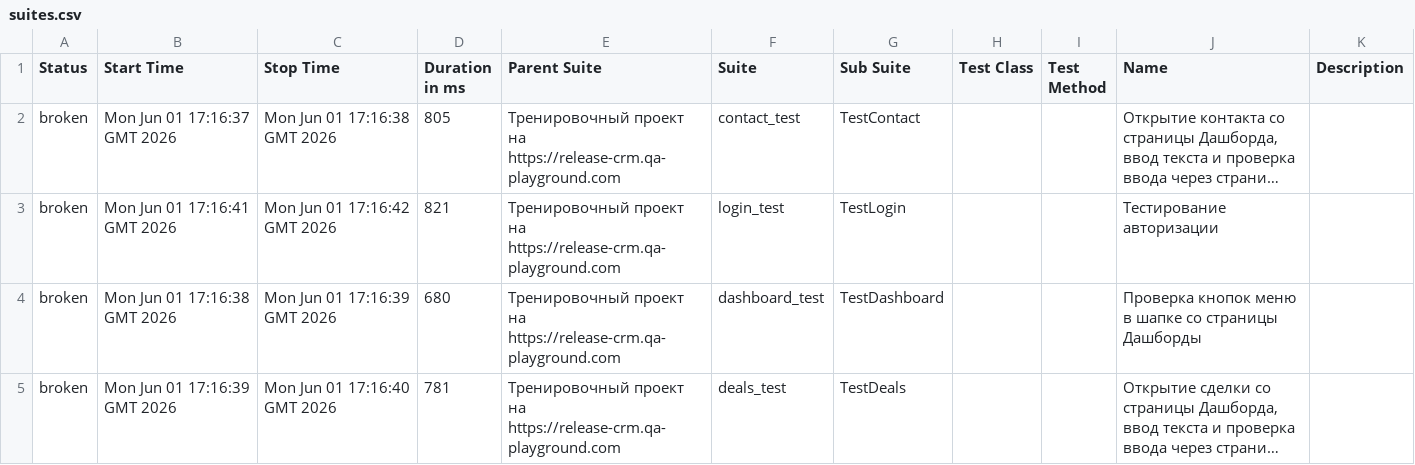
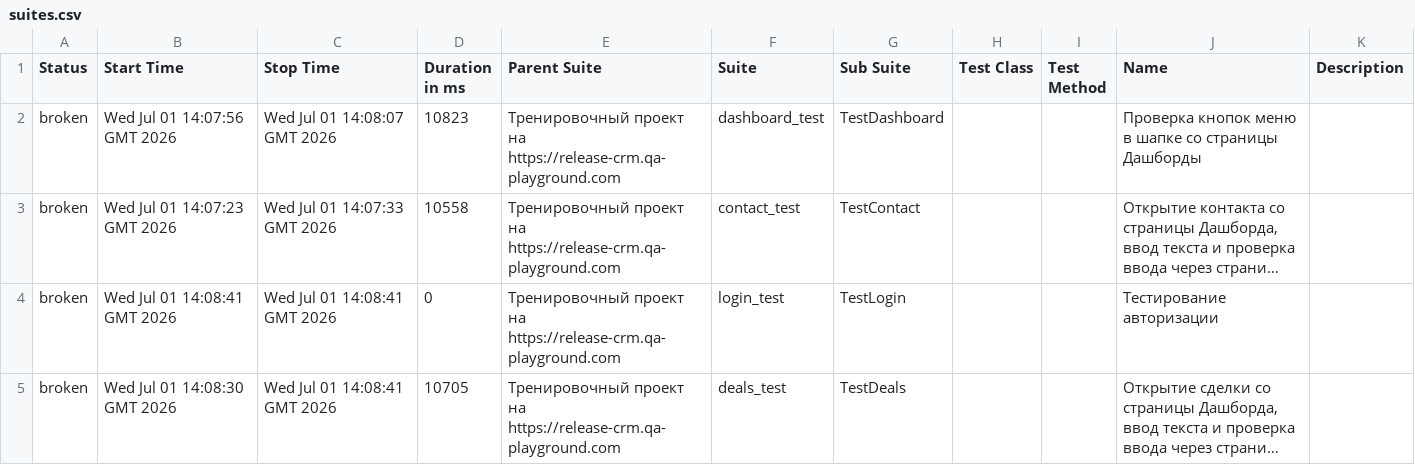
Before and after one commit to yaroslav1171717/Page_Object_Model_DZ, a CSV file: data/suites.csv, drawn as a sheet; long unchanged cells end in …; removed rows and columns are numbered as before the commit, all else as after; the diff names each change by its address in the sheet, - before the commit and + after, or states it on an @@ line.

```diff
--- a/data/suites.csv
+++ b/data/suites.csv
+row 2: broken | Wed Jul 01 14:07:56 GMT 2026 | Wed Jul 01 14:08:07 GMT 2026 | 10823 | Тренировочный проект на https://release-crm.qa-playground.com | dashboard_test | TestDashboard |  |  | Проверка кнопок меню в шапке со страницы Дашборды
-B3 (Start Time): Mon Jun 01 17:16:37 GMT 2026
+B3 (Start Time): Wed Jul 01 14:07:23 GMT 2026
-C3 (Stop Time): Mon Jun 01 17:16:38 GMT 2026
+C3 (Stop Time): Wed Jul 01 14:07:33 GMT 2026
-D3 (Duration in ms): 805
+D3 (Duration in ms): 10558
-B4 (Start Time): Mon Jun 01 17:16:41 GMT 2026
+B4 (Start Time): Wed Jul 01 14:08:41 GMT 2026
-C4 (Stop Time): Mon Jun 01 17:16:42 GMT 2026
+C4 (Stop Time): Wed Jul 01 14:08:41 GMT 2026
-D4 (Duration in ms): 821
+D4 (Duration in ms): 0
-row 4: broken | Mon Jun 01 17:16:38 GMT 2026 | Mon Jun 01 17:16:39 GMT 2026 | 680 | Тренировочный проект на https://release-crm.qa-playground.com | dashboard_test | TestDashboard |  |  | Проверка кнопок меню в шапке со страницы Дашборды
-B5 (Start Time): Mon Jun 01 17:16:39 GMT 2026
+B5 (Start Time): Wed Jul 01 14:08:30 GMT 2026
-C5 (Stop Time): Mon Jun 01 17:16:40 GMT 2026
+C5 (Stop Time): Wed Jul 01 14:08:41 GMT 2026
-D5 (Duration in ms): 781
+D5 (Duration in ms): 10705
```
Also changed, not shown: 30 other files.
